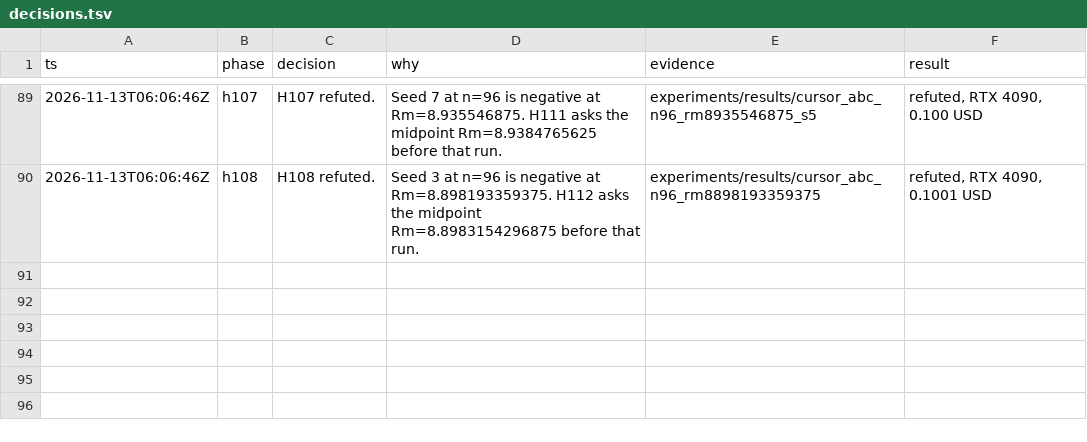
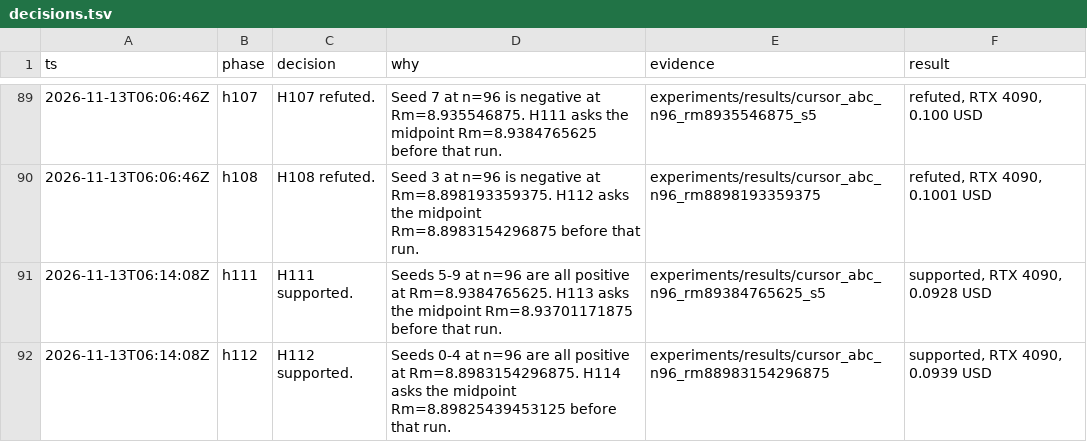
Before and after one commit to knoel99/milady-2027, a TSV file: research/decisions.tsv, drawn as a sheet; only a part is shown, gaps mark what is left out.

```diff
--- a/research/decisions.tsv
+++ b/research/decisions.tsv
@@ -90 +90,3 @@ ts	phase	decision	why	evidence	result
 2026-11-13T06:06:46Z	h108	H108 refuted.	Seed 3 at n=96 is negative at Rm=8.898193359375. H112 asks the midpoint Rm=8.8983154296875 before that run.	experiments/results/cursor_abc_n96_rm8898193359375	refuted, RTX 4090, 0.1001 USD
+2026-11-13T06:14:08Z	h111	H111 supported.	Seeds 5-9 at n=96 are all positive at Rm=8.9384765625. H113 asks the midpoint Rm=8.93701171875 before that run.	experiments/results/cursor_abc_n96_rm89384765625_s5	supported, RTX 4090, 0.0928 USD
+2026-11-13T06:14:08Z	h112	H112 supported.	Seeds 0-4 at n=96 are all positive at Rm=8.8983154296875. H114 asks the midpoint Rm=8.89825439453125 before that run.	experiments/results/cursor_abc_n96_rm88983154296875	supported, RTX 4090, 0.0939 USD
```
Also changed, not shown: 15 other files.
